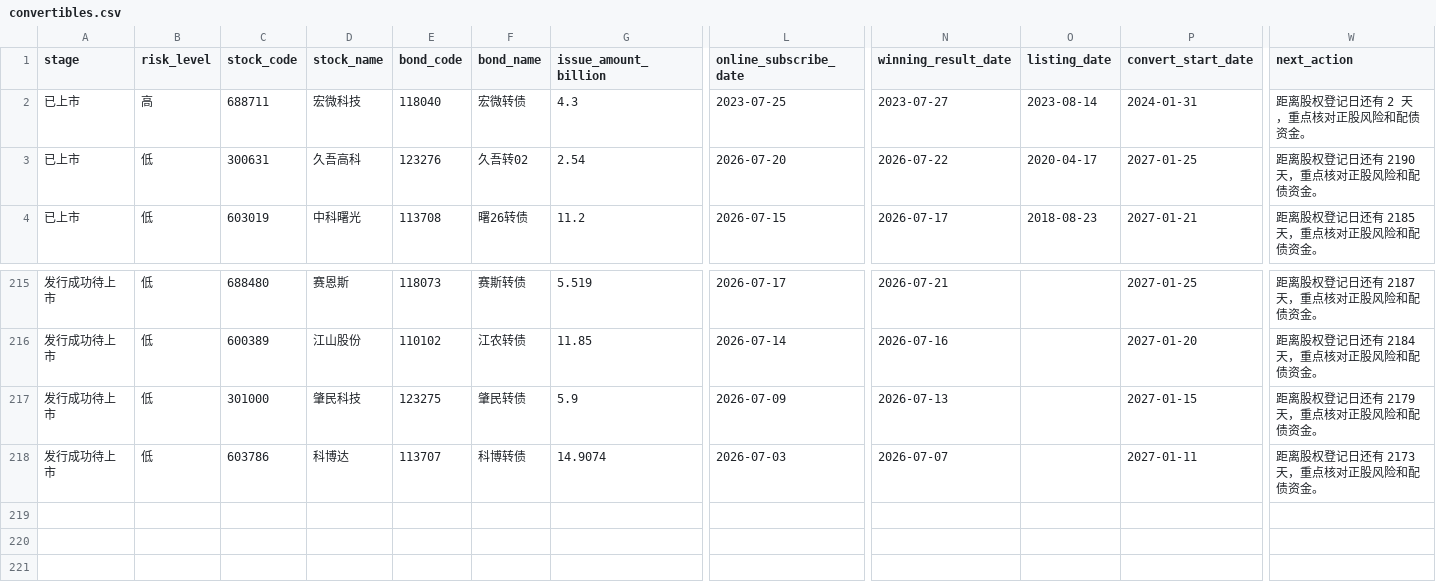
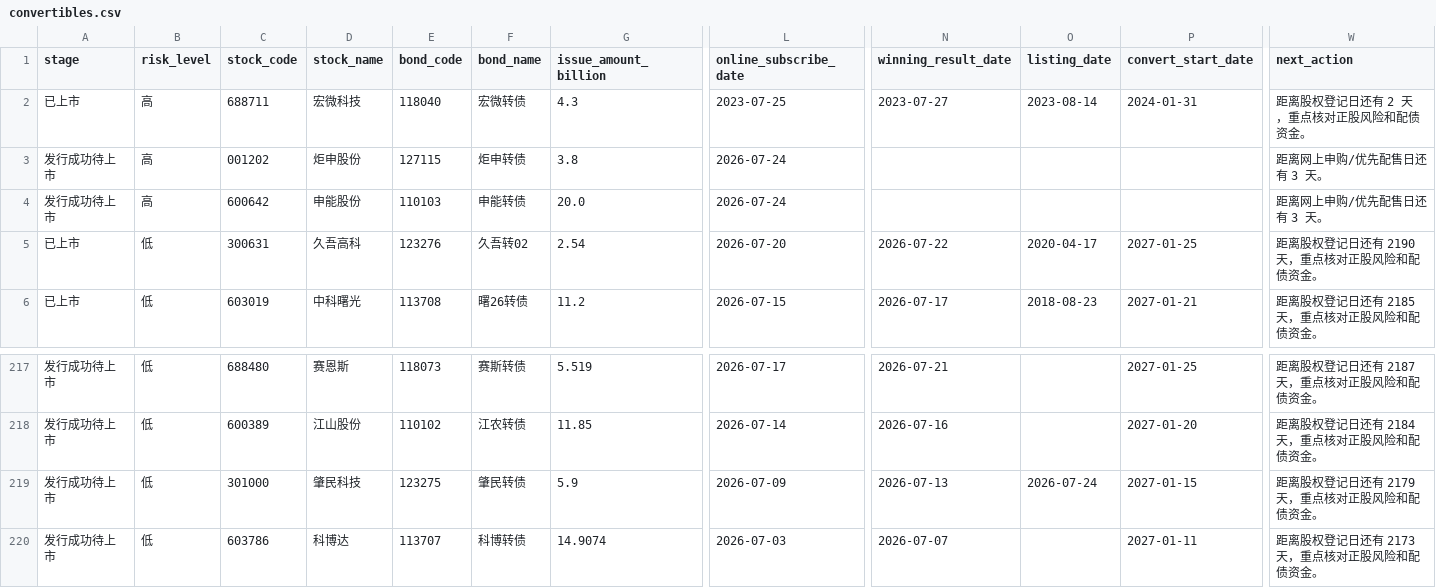
Before and after one commit to Flying-Cabbage/kzzsg, a CSV file: docs/data/convertibles.csv, drawn as a sheet; only a part is shown, gaps mark what is left out; addresses are those after the commit; rows hold the shown columns only; the diff names each change by its address in the sheet, - before the commit and + after, or states it on an @@ line.

```diff
--- a/docs/data/convertibles.csv
+++ b/docs/data/convertibles.csv
+row 3: 发行成功待上市 | 高 | 001202 | 炬申股份 | 127115 | 炬申转债 | 3.8 | 2026-07-24 |  |  |  | 距离网上申购/优先配售日还有 3 天。
+row 4: 发行成功待上市 | 高 | 600642 | 申能股份 | 110103 | 申能转债 | 20.0 | 2026-07-24 |  |  |  | 距离网上申购/优先配售日还有 3 天。
-O219 (listing_date): (empty)
+O219 (listing_date): 2026-07-24
```
Also changed, not shown: 3 other files.
